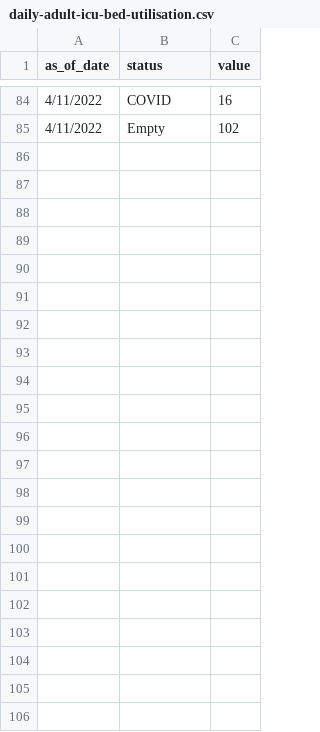
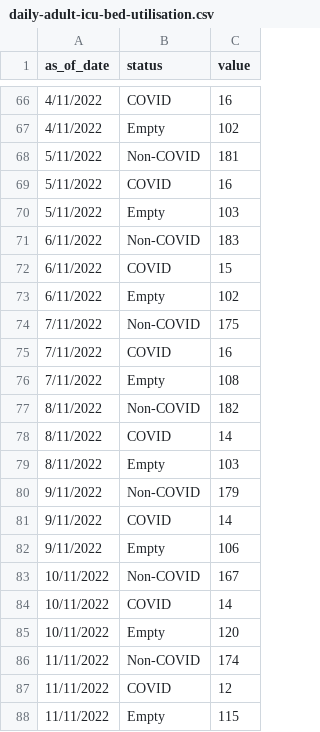
Before and after one commit to weiyuet/covid, a CSV file: data/singapore/covid-19-case-numbers/daily-adult-icu-bed-utilisation.csv, drawn as a sheet; only a part is shown, gaps mark what is left out; the diff covers the shown part only.

```diff
--- a/data/singapore/covid-19-case-numbers/daily-adult-icu-bed-utilisation.csv
+++ b/data/singapore/covid-19-case-numbers/daily-adult-icu-bed-utilisation.csv
@@ -85 +67,22 @@ as_of_date,status,value
 4/11/2022,Empty,102
+5/11/2022,Non-COVID,181
+5/11/2022,COVID,16
+5/11/2022,Empty,103
+6/11/2022,Non-COVID,183
+6/11/2022,COVID,15
+6/11/2022,Empty,102
+7/11/2022,Non-COVID,175
+7/11/2022,COVID,16
+7/11/2022,Empty,108
+8/11/2022,Non-COVID,182
+8/11/2022,COVID,14
+8/11/2022,Empty,103
+9/11/2022,Non-COVID,179
+9/11/2022,COVID,14
+9/11/2022,Empty,106
+10/11/2022,Non-COVID,167
+10/11/2022,COVID,14
+10/11/2022,Empty,120
+11/11/2022,Non-COVID,174
+11/11/2022,COVID,12
+11/11/2022,Empty,115
```
Also changed, not shown: 18 removed rows elsewhere in this file, data/singapore/covid-19-case-numbers/epidemic-curve.csv, data/singapore/covid-19-case-numbers/patients-needing-oxygen-supplementation-icu-care-or-died-by-age-groups.csv, 15 other files.
